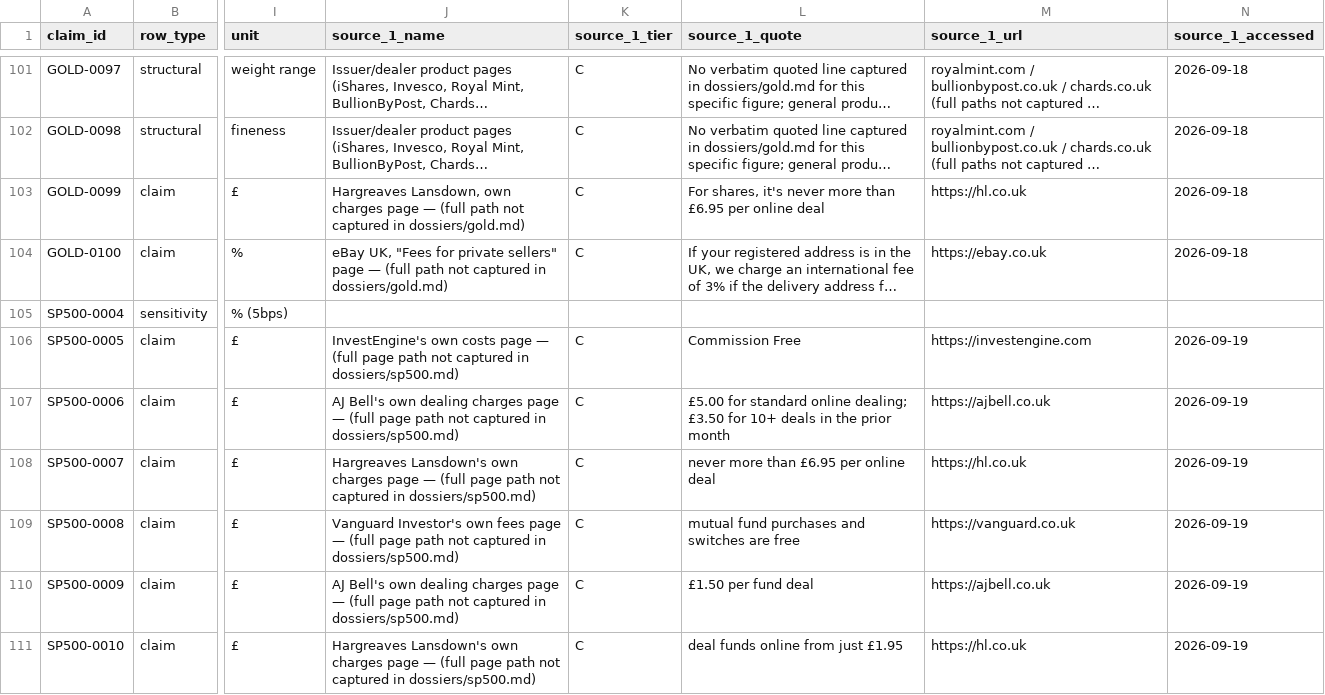
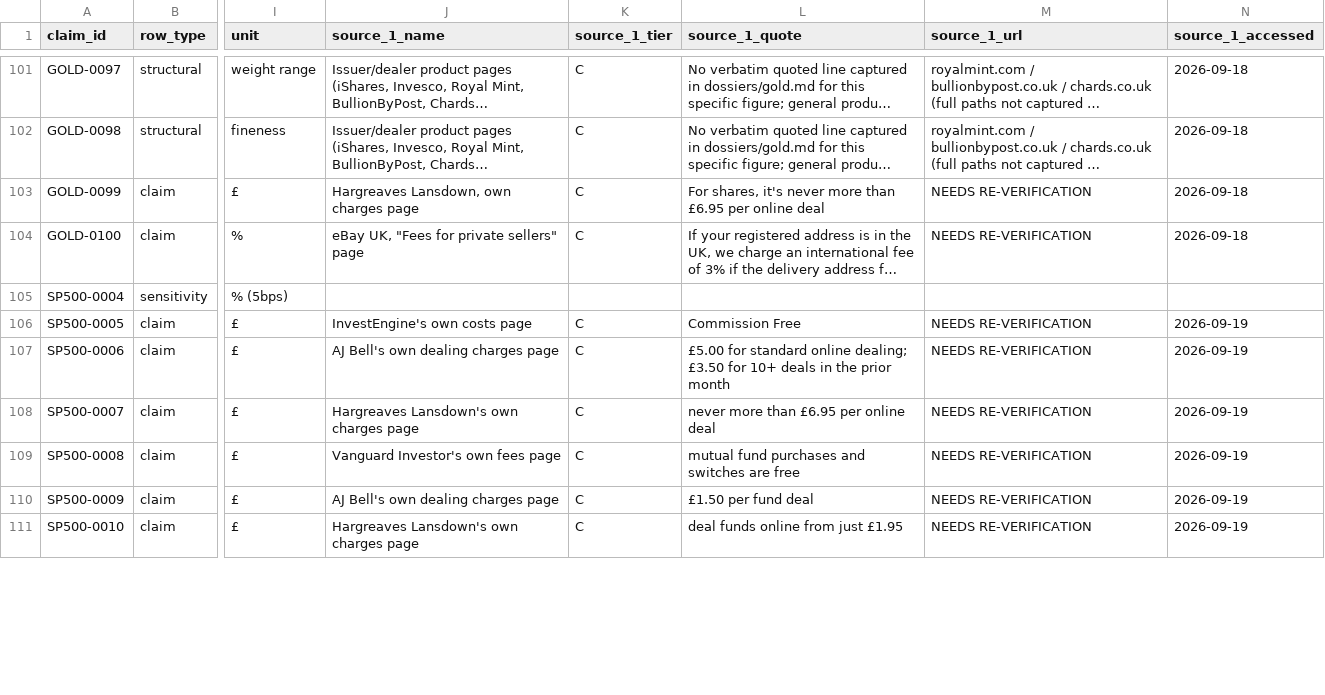
Before and after one commit to lucas13dutton/the-investor-brain, a CSV file: data/evidence/evidence.csv, drawn as a sheet; only a part is shown, gaps mark what is left out; long unchanged cells end in …; the diff covers the shown part only; the diff names each change by its address in the sheet, - before the commit and + after, or states it on an @@ line.

```diff
--- a/data/evidence/evidence.csv
+++ b/data/evidence/evidence.csv
-J103 (source_1_name): …charges page — (full path not captured in dossiers/gold.md)
+J103 (source_1_name): …charges page
-M103 (source_1_url): https://hl.co.uk
+M103 (source_1_url): NEEDS RE-VERIFICATION
-J104 (source_1_name): …sellers" page — (full path not captured in dossiers/gold.md)
+J104 (source_1_name): …sellers" page
-M104 (source_1_url): https://ebay.co.uk
+M104 (source_1_url): NEEDS RE-VERIFICATION
-J106 (source_1_name): …costs page — (full page path not captured in dossiers/sp500.md)
+J106 (source_1_name): …costs page
-M106 (source_1_url): https://investengine.com
+M106 (source_1_url): NEEDS RE-VERIFICATION
-J107 (source_1_name): …charges page — (full page path not captured in dossiers/sp500.md)
+J107 (source_1_name): …charges page
-M107 (source_1_url): https://ajbell.co.uk
+M107 (source_1_url): NEEDS RE-VERIFICATION
-J108 (source_1_name): …charges page — (full page path not captured in dossiers/sp500.md)
+J108 (source_1_name): …charges page
-M108 (source_1_url): https://hl.co.uk
+M108 (source_1_url): NEEDS RE-VERIFICATION
-J109 (source_1_name): …fees page — (full page path not captured in dossiers/sp500.md)
+J109 (source_1_name): …fees page
-M109 (source_1_url): https://vanguard.co.uk
+M109 (source_1_url): NEEDS RE-VERIFICATION
-J110 (source_1_name): …charges page — (full page path not captured in dossiers/sp500.md)
+J110 (source_1_name): …charges page
-M110 (source_1_url): https://ajbell.co.uk
+M110 (source_1_url): NEEDS RE-VERIFICATION
-J111 (source_1_name): …charges page — (full page path not captured in dossiers/sp500.md)
+J111 (source_1_name): …charges page
-M111 (source_1_url): https://hl.co.uk
+M111 (source_1_url): NEEDS RE-VERIFICATION
```
Also changed, not shown: 149 edited cells elsewhere in this file, 6 other files.
